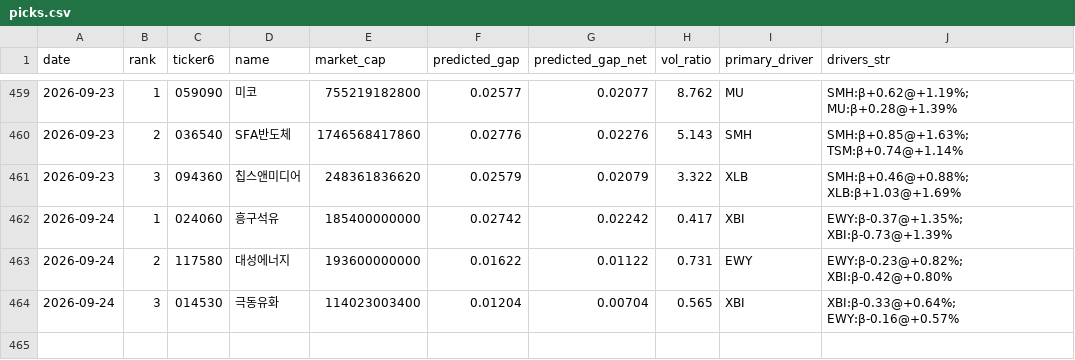
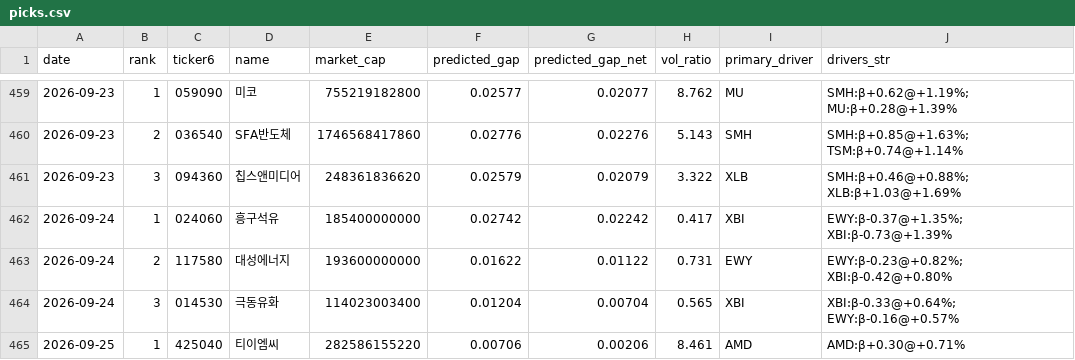
Before and after one commit to melingo-o/danta-screener, a CSV file: data/journal/picks.csv, drawn as a sheet; only a part is shown, gaps mark what is left out; the diff names each change by its address in the sheet, - before the commit and + after, or states it on an @@ line.

```diff
--- a/data/journal/picks.csv
+++ b/data/journal/picks.csv
+row 465: 2026-09-25 | 1 | 425040 | 티이엠씨 | 282586155220 | 0.00706 | 0.00206 | 8.461 | AMD | AMD:β+0.30@+0.71%
```
